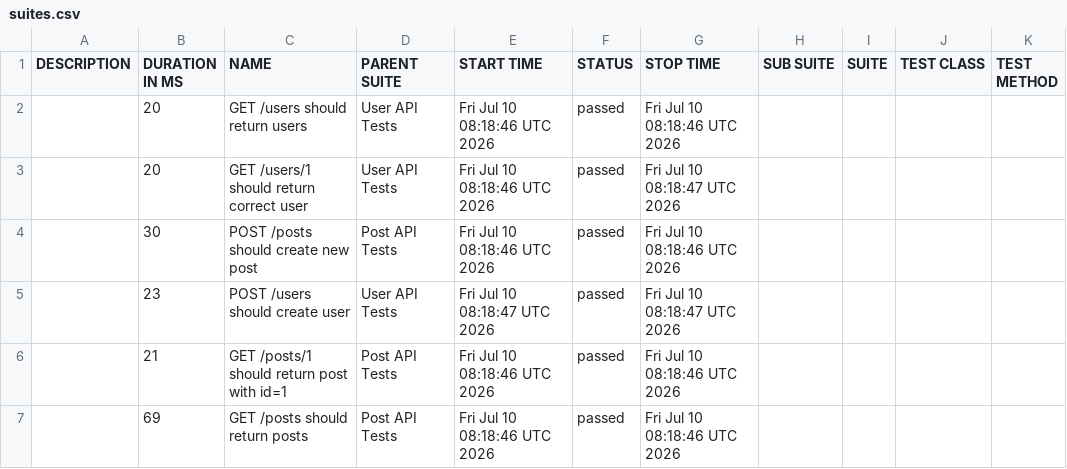
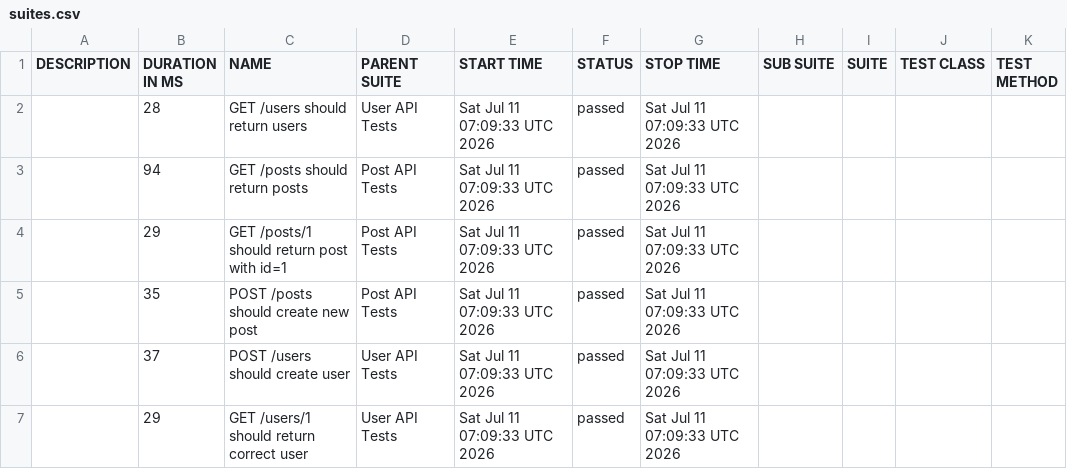
Before and after one commit to AnhAutomationTester/API_Automation_Mocha, a CSV file: data/suites.csv, drawn as a sheet.

```diff
--- a/data/suites.csv
+++ b/data/suites.csv
@@ -1,7 +1,7 @@
 "DESCRIPTION","DURATION IN MS","NAME","PARENT SUITE","START TIME","STATUS","STOP TIME","SUB SUITE","SUITE","TEST CLASS","TEST METHOD"
-"","20","GET /users should return users","User API Tests","Fri Jul 10 08:18:46 UTC 2026","passed","Fri Jul 10 08:18:46 UTC 2026","","","",""
-"","20","GET /users/1 should return correct user","User API Tests","Fri Jul 10 08:18:46 UTC 2026","passed","Fri Jul 10 08:18:47 UTC 2026","","","",""
-"","30","POST /posts should create new post","Post API Tests","Fri Jul 10 08:18:46 UTC 2026","passed","Fri Jul 10 08:18:46 UTC 2026","","","",""
-"","23","POST /users should create user","User API Tests","Fri Jul 10 08:18:47 UTC 2026","passed","Fri Jul 10 08:18:47 UTC 2026","","","",""
-"","21","GET /posts/1 should return post with id=1","Post API Tests","Fri Jul 10 08:18:46 UTC 2026","passed","Fri Jul 10 08:18:46 UTC 2026","","","",""
-"","69","GET /posts should return posts","Post API Tests","Fri Jul 10 08:18:46 UTC 2026","passed","Fri Jul 10 08:18:46 UTC 2026","","","",""
+"","28","GET /users should return users","User API Tests","Sat Jul 11 07:09:33 UTC 2026","passed","Sat Jul 11 07:09:33 UTC 2026","","","",""
+"","94","GET /posts should return posts","Post API Tests","Sat Jul 11 07:09:33 UTC 2026","passed","Sat Jul 11 07:09:33 UTC 2026","","","",""
+"","29","GET /posts/1 should return post with id=1","Post API Tests","Sat Jul 11 07:09:33 UTC 2026","passed","Sat Jul 11 07:09:33 UTC 2026","","","",""
+"","35","POST /posts should create new post","Post API Tests","Sat Jul 11 07:09:33 UTC 2026","passed","Sat Jul 11 07:09:33 UTC 2026","","","",""
+"","37","POST /users should create user","User API Tests","Sat Jul 11 07:09:33 UTC 2026","passed","Sat Jul 11 07:09:33 UTC 2026","","","",""
+"","29","GET /users/1 should return correct user","User API Tests","Sat Jul 11 07:09:33 UTC 2026","passed","Sat Jul 11 07:09:33 UTC 2026","","","",""
```
Also changed, not shown: 50 other files.
